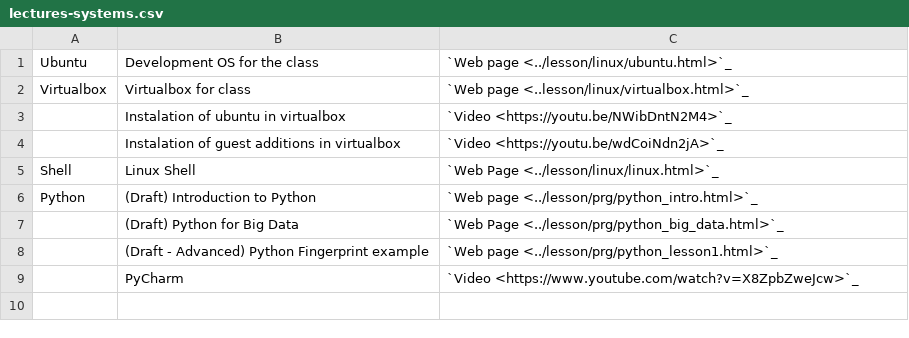
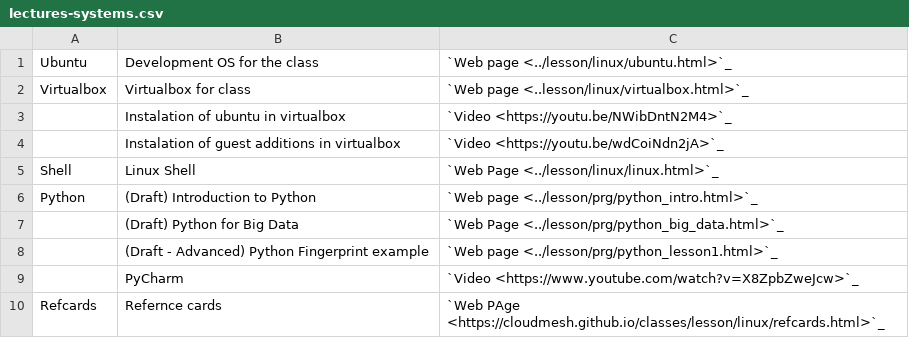
Before and after one commit to cloudmesh/classes, a CSV file: docs/source/i524/lectures-systems.csv, drawn as a sheet; the diff names each change by its address in the sheet, - before the commit and + after, or states it on an @@ line.

Commit message:
new:usr: added reference cards as was found useful by students

```diff
--- a/docs/source/i524/lectures-systems.csv
+++ b/docs/source/i524/lectures-systems.csv
+row 10: Refcards | Refernce cards | `Web PAge <https://cloudmesh.github.io/classes/lesson/linux/refcards.html>`_
```
Also changed, not shown: docs/source/i524/lectures-collab.csv, 1 other file.
